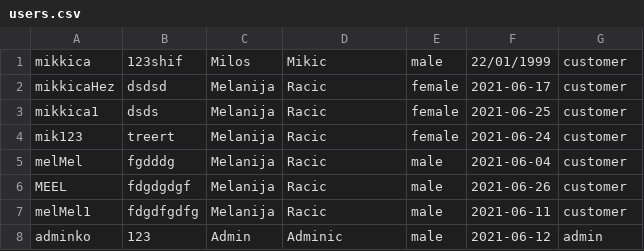
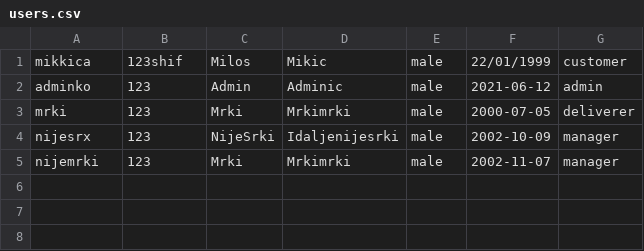
Before and after one commit to SDragovic99/bolt, a CSV file: Bolt/data/users.csv, drawn as a sheet.

```diff
--- a/Bolt/data/users.csv
+++ b/Bolt/data/users.csv
@@ -1,8 +1,5 @@
 mikkica,123shif,Milos,Mikic,male,22/01/1999,customer
-mikkicaHez,dsdsd,Melanija,Racic,female,2021-06-17,customer
-mikkica1,dsds,Melanija,Racic,female,2021-06-25,customer
-mik123,treert,Melanija,Racic,female,2021-06-24,customer
-melMel,fgdddg,Melanija,Racic,male,2021-06-04,customer
-MEEL,fdgdgdgf,Melanija,Racic,male,2021-06-26,customer
-melMel1,fdgdfgdfg,Melanija,Racic,male,2021-06-11,customer
 adminko,123,Admin,Adminic,male,2021-06-12,admin
+mrki,123,Mrki,Mrkimrki,male,2000-07-05,deliverer
+nijesrx,123,NijeSrki,Idaljenijesrki,male,2002-10-09,manager
+nijemrki,123,Mrki,Mrkimrki,male,2002-11-07,manager
```
Also changed, not shown: 8 other files.
